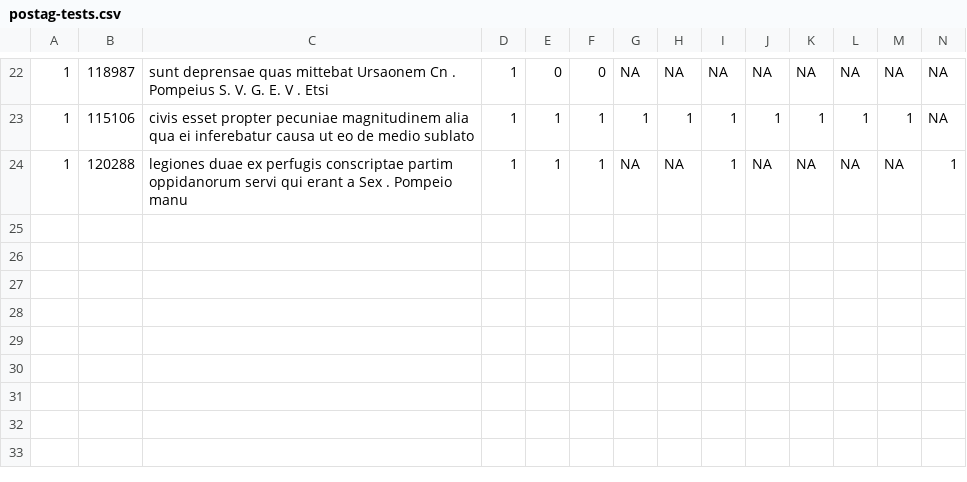
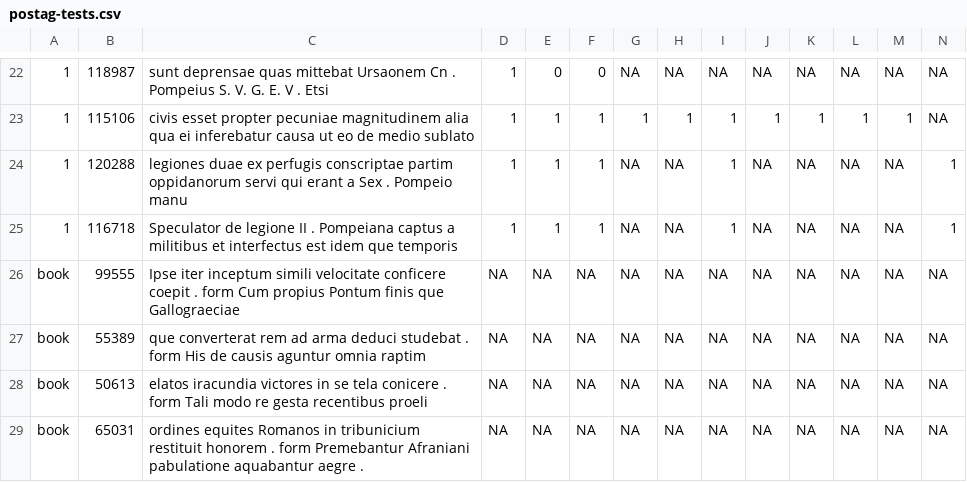
Before and after one commit to cubis182/corpus-caesarianum-authorship, a CSV file: postagged/postag-tests.csv, drawn as a sheet; only a part is shown, gaps mark what is left out; rows hold the shown columns only; the diff names each change by its address in the sheet, - before the commit and + after, or states it on an @@ line.

Commit message:
data update

```diff
--- a/postagged/postag-tests.csv
+++ b/postagged/postag-tests.csv
+row 25: 1 | 116718 | Speculator de legione II . Pompeiana captus a militibus et interfectus est idem que temporis | 1 | 1 | 1 | NA | NA | 1 | NA | NA | NA | NA | 1
+row 26: book | 99555 | Ipse iter inceptum simili velocitate conficere coepit . form Cum propius Pontum finis que Gallograeciae | NA | NA | NA | NA | NA | NA | NA | NA | NA | NA | NA
+row 27: book | 55389 | que converterat rem ad arma deduci studebat . form His de causis aguntur omnia raptim | NA | NA | NA | NA | NA | NA | NA | NA | NA | NA | NA
+row 28: book | 50613 | elatos iracundia victores in se tela conicere . form Tali modo re gesta recentibus proeli | NA | NA | NA | NA | NA | NA | NA | NA | NA | NA | NA
+row 29: book | 65031 | ordines equites Romanos in tribunicium restituit honorem . form Premebantur Afraniani pabulatione aquabantur aegre . | NA | NA | NA | NA | NA | NA | NA | NA | NA | NA | NA
```
Also changed, not shown: 2 other files.
